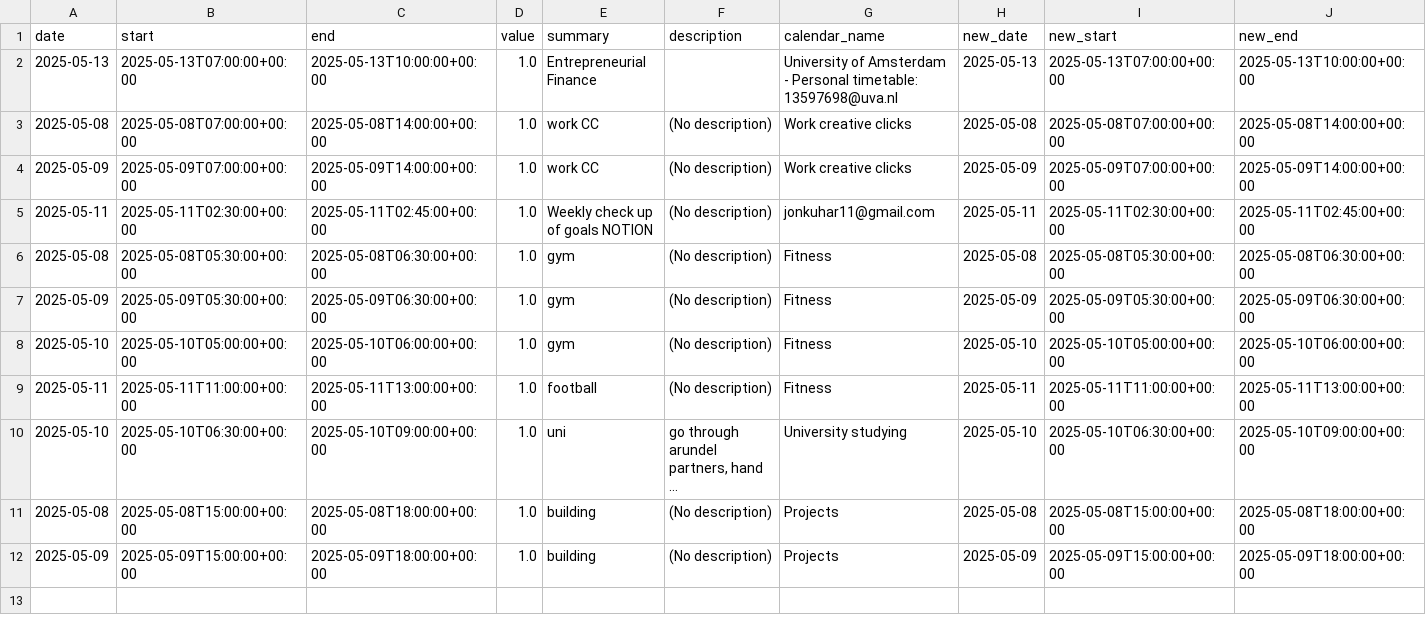
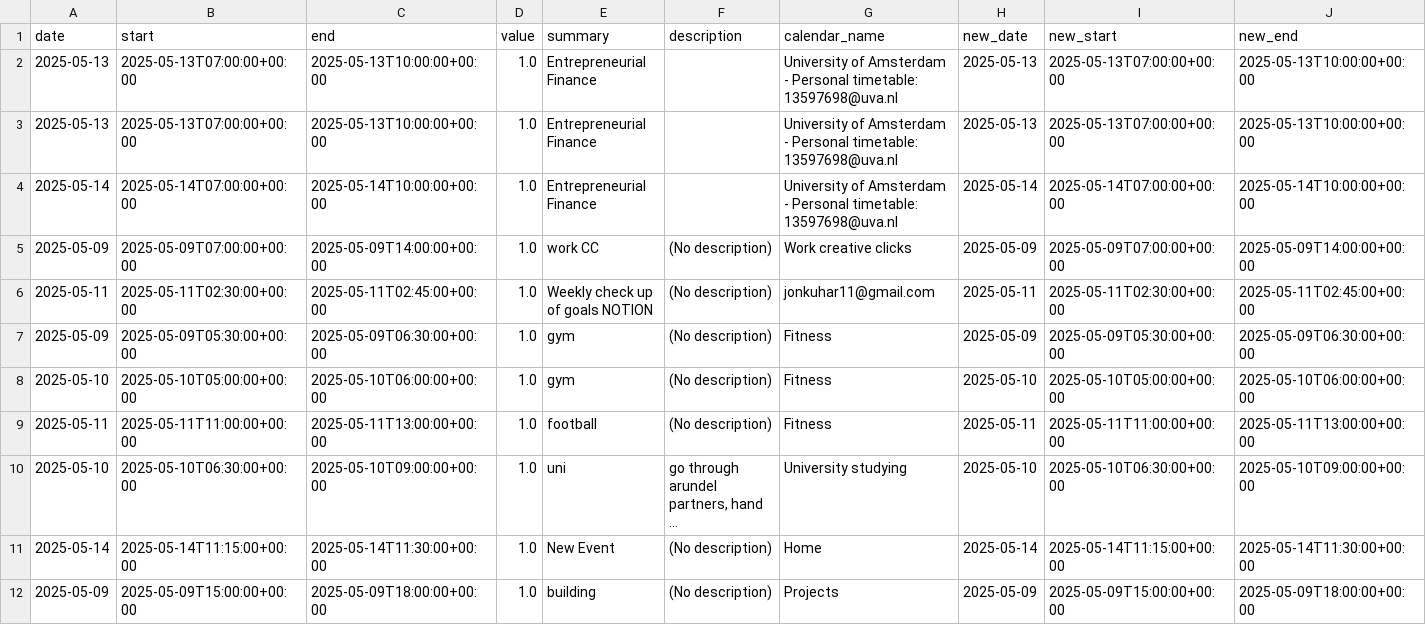
Before and after one commit to hajkuron/notion-githubchart, a CSV file: data/prepared_data_for_supabase.csv, drawn as a sheet; only a part is shown; long unchanged cells end in …; removed rows and columns are numbered as before the commit, all else as after; rows hold the shown columns only; the diff names each change by its address in the sheet, - before the commit and + after, or states it on an @@ line.

```diff
--- a/data/prepared_data_for_supabase.csv
+++ b/data/prepared_data_for_supabase.csv
-row 3: 2025-05-08 | 2025-05-08T07:00:00+00:00 | 2025-05-08T14:00:00+00:00 | 1.0 | work CC | (No description) | Work creative clicks | 2025-05-08 | 2025-05-08T07:00:00+00:00 | 2025-05-08T14:00:00+00:00
+row 3: 2025-05-13 | 2025-05-13T07:00:00+00:00 | 2025-05-13T10:00:00+00:00 | 1.0 | Entrepreneurial Finance |  | University of Amsterdam - Personal timetable: 13597698@uva.nl | 2025-05-13 | 2025-05-13T07:00:00+00:00 | 2025-05-13T10:00:00+00:00
+row 4: 2025-05-14 | 2025-05-14T07:00:00+00:00 | 2025-05-14T10:00:00+00:00 | 1.0 | Entrepreneurial Finance |  | University of Amsterdam - Personal timetable: 13597698@uva.nl | 2025-05-14 | 2025-05-14T07:00:00+00:00 | 2025-05-14T10:00:00+00:00
-row 6: 2025-05-08 | 2025-05-08T05:30:00+00:00 | 2025-05-08T06:30:00+00:00 | 1.0 | gym | (No description) | Fitness | 2025-05-08 | 2025-05-08T05:30:00+00:00 | 2025-05-08T06:30:00+00:00
-row 11: 2025-05-08 | 2025-05-08T15:00:00+00:00 | 2025-05-08T18:00:00+00:00 | 1.0 | building | (No description) | Projects | 2025-05-08 | 2025-05-08T15:00:00+00:00 | 2025-05-08T18:00:00+00:00
+row 11: 2025-05-14 | 2025-05-14T11:15:00+00:00 | 2025-05-14T11:30:00+00:00 | 1.0 | New Event | (No description) | Home | 2025-05-14 | 2025-05-14T11:15:00+00:00 | 2025-05-14T11:30:00+00:00
```
Also changed, not shown: 6 other files.
